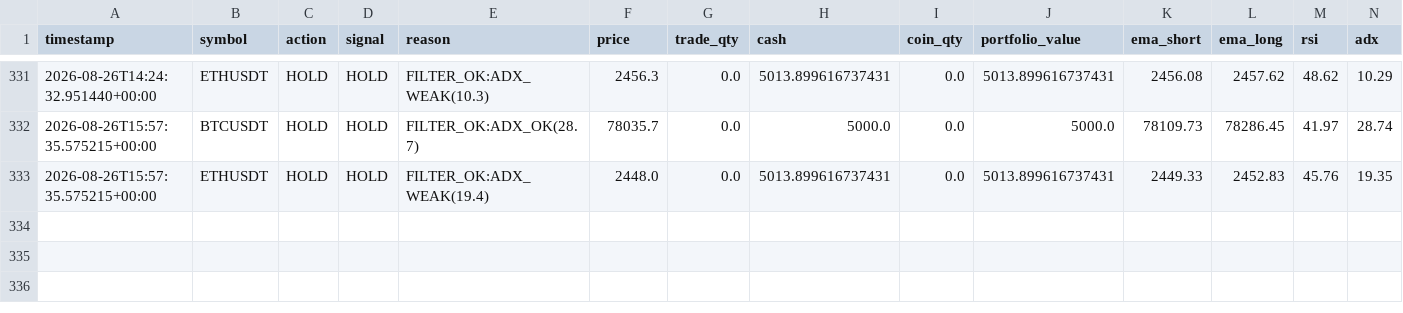
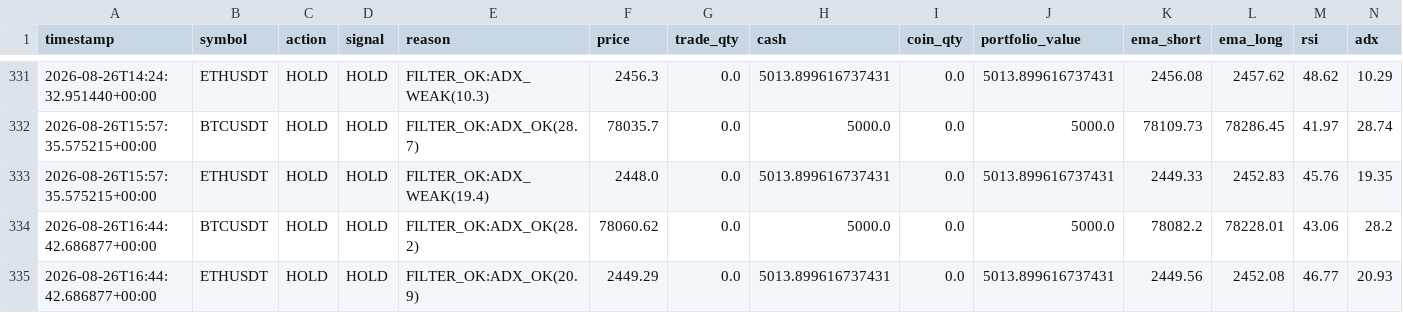
Before and after one commit to Galaxyarmy/crypto-paper-trader, a CSV file: trade_log_v6.csv, drawn as a sheet; only a part is shown, gaps mark what is left out; rows hold the shown columns only; the diff names each change by its address in the sheet, - before the commit and + after, or states it on an @@ line.

Commit message:
Update paper trading state [skip ci]

```diff
--- a/trade_log_v6.csv
+++ b/trade_log_v6.csv
+row 334: 2026-08-26T16:44:42.686877+00:00 | BTCUSDT | HOLD | HOLD | FILTER_OK:ADX_OK(28.2) | 78060.62 | 0.0 | 5000.0 | 0.0 | 5000.0 | 78082.2 | 78228.01 | 43.06 | 28.2
+row 335: 2026-08-26T16:44:42.686877+00:00 | ETHUSDT | HOLD | HOLD | FILTER_OK:ADX_OK(20.9) | 2449.29 | 0.0 | 5013.899616737431 | 0.0 | 5013.899616737431 | 2449.56 | 2452.08 | 46.77 | 20.93
```
